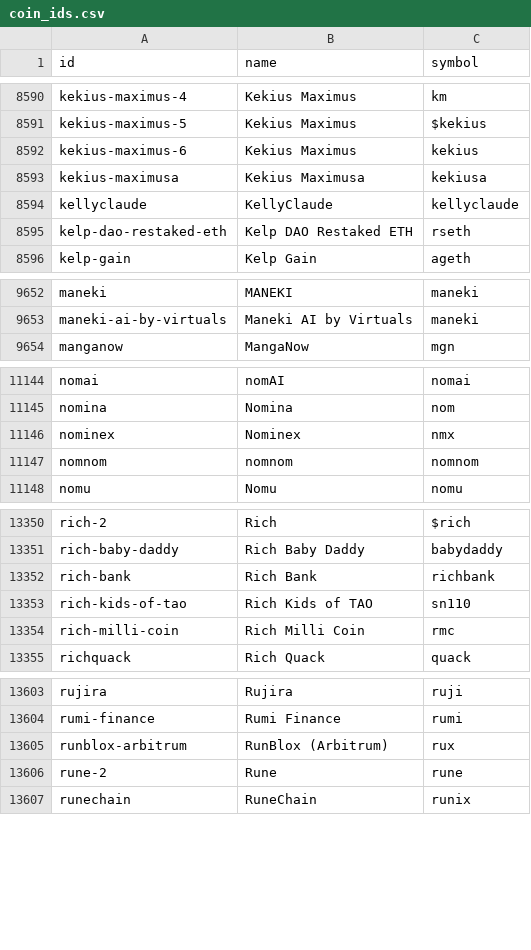
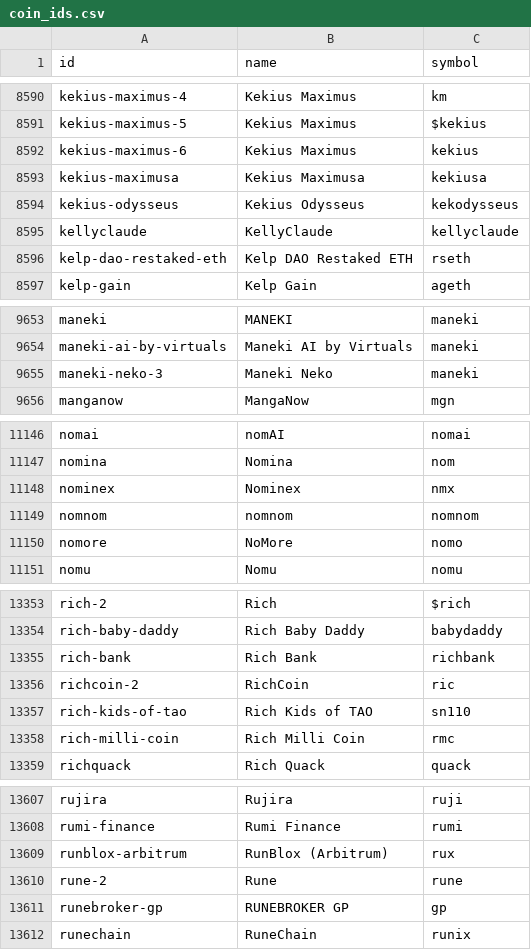
Before and after one commit to sachiew/coingecko-id-map, a CSV file: coin_ids.csv, drawn as a sheet; only a part is shown, gaps mark what is left out.

```diff
--- a/coin_ids.csv
+++ b/coin_ids.csv
@@ -8593,2 +8593,3 @@ kekius-maximus-6,Kekius Maximus,kekius
 kekius-maximusa,Kekius Maximusa,kekiusa
+kekius-odysseus,Kekius Odysseus,kekodysseus
 kellyclaude,KellyClaude,kellyclaude
@@ -9653,2 +9654,3 @@ maneki,MANEKI,maneki
 maneki-ai-by-virtuals,Maneki AI by Virtuals,maneki
+maneki-neko-3,Maneki Neko,maneki
 manganow,MangaNow,mgn
@@ -11147,2 +11149,3 @@ nominex,Nominex,nmx
 nomnom,nomnom,nomnom
+nomore,NoMore,nomo
 nomu,Nomu,nomu
@@ -13352,2 +13355,3 @@ rich-baby-daddy,Rich Baby Daddy,babydaddy
 rich-bank,Rich Bank,richbank
+richcoin-2,RichCoin,ric
 rich-kids-of-tao,Rich Kids of TAO,sn110
@@ -13606,2 +13610,3 @@ runblox-arbitrum,RunBlox (Arbitrum),rux
 rune-2,Rune,rune
+runebroker-gp,RUNEBROKER GP,gp
 runechain,RuneChain,runix
```
Also changed, not shown: category_ids.csv, derivative_ids.csv, 4 other files.
